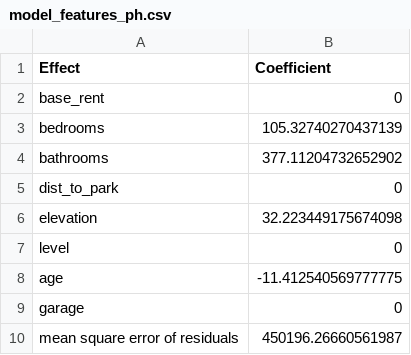
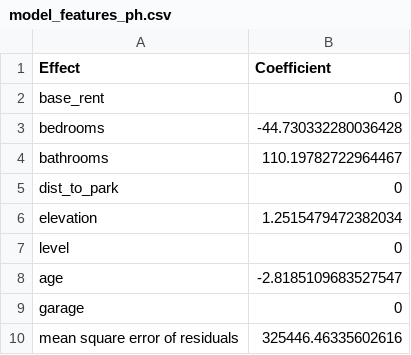
Before and after one commit to anukat2015/rentalnerd_importer, a CSV file: lib/tasks/model_files/model_features_ph.csv, drawn as a sheet.

Commit message:
new models

```diff
--- a/lib/tasks/model_files/model_features_ph.csv
+++ b/lib/tasks/model_files/model_features_ph.csv
@@ -2,9 +2,9 @@ Effect,Coefficient
 base_rent,0
-bedrooms,105.32740270437139
-bathrooms,377.11204732652902
+bedrooms,-44.730332280036428
+bathrooms,110.19782722964467
 dist_to_park,0
-elevation,32.223449175674098
+elevation,1.2515479472382034
 level,0
-age,-11.412540569777775
+age,-2.8185109683527547
 garage,0
-mean square error of residuals,450196.26660561987
+mean square error of residuals,325446.46335602616
```
Also changed, not shown: 2 other files.
